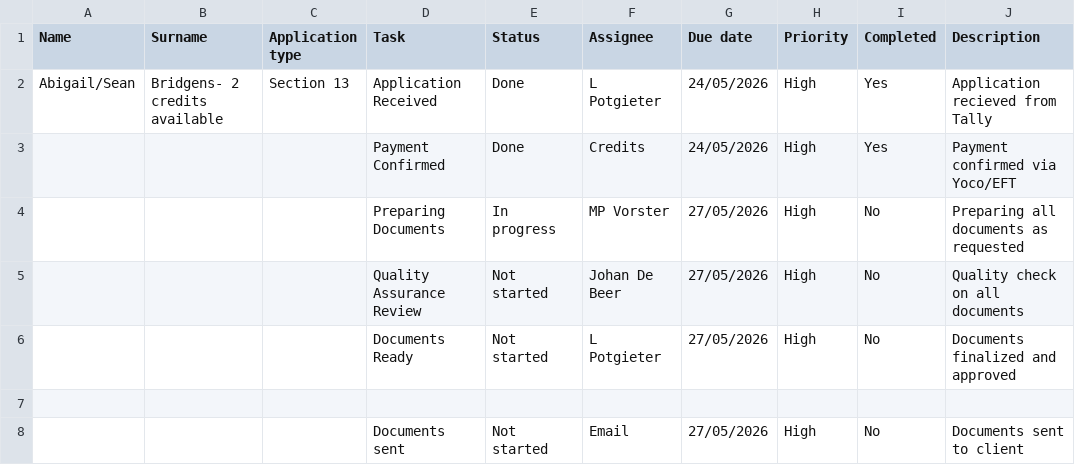
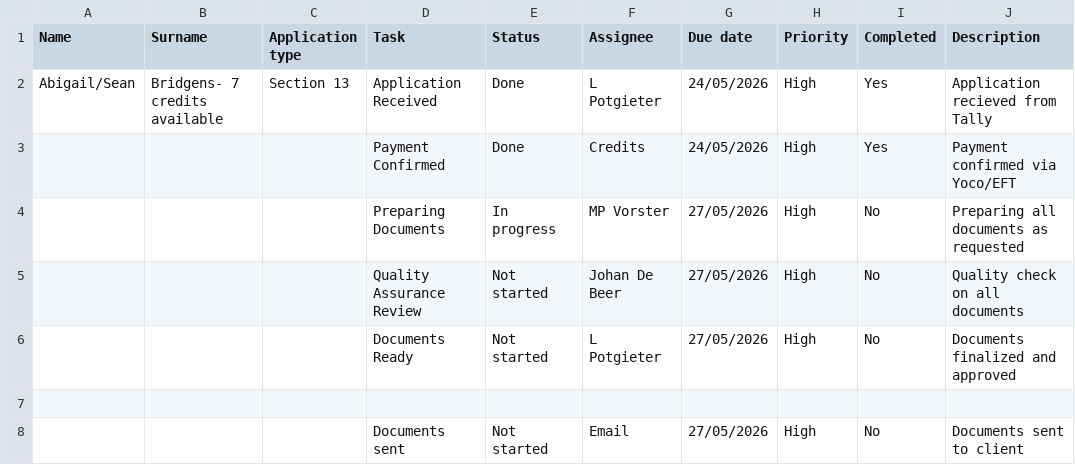
Before and after one commit to johandebeer21/Tracker-Demo, a CSV file: tracker3.csv, drawn as a sheet; only a part is shown; the diff names each change by its address in the sheet, - before the commit and + after, or states it on an @@ line.

Commit message:
Update tracker3.csv

```diff
--- a/tracker3.csv
+++ b/tracker3.csv
-B2 (Surname): Bridgens- 2 credits available
+B2 (Surname): Bridgens- 7 credits available
```
